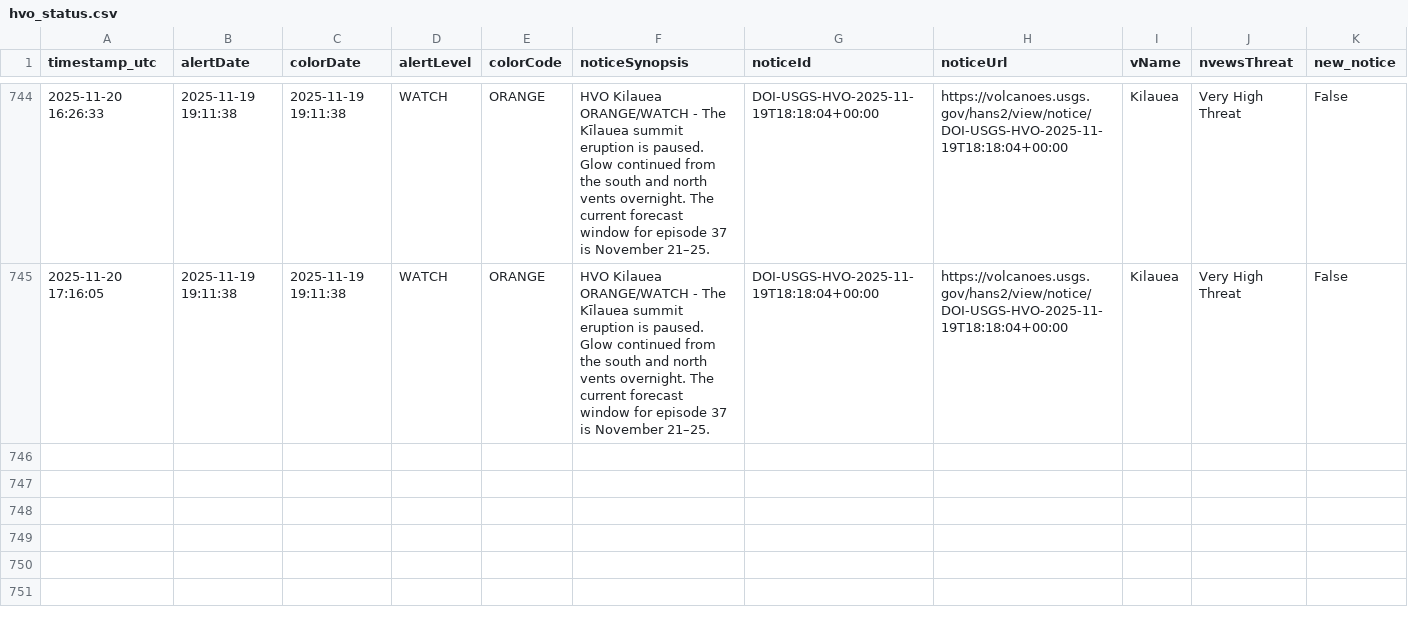
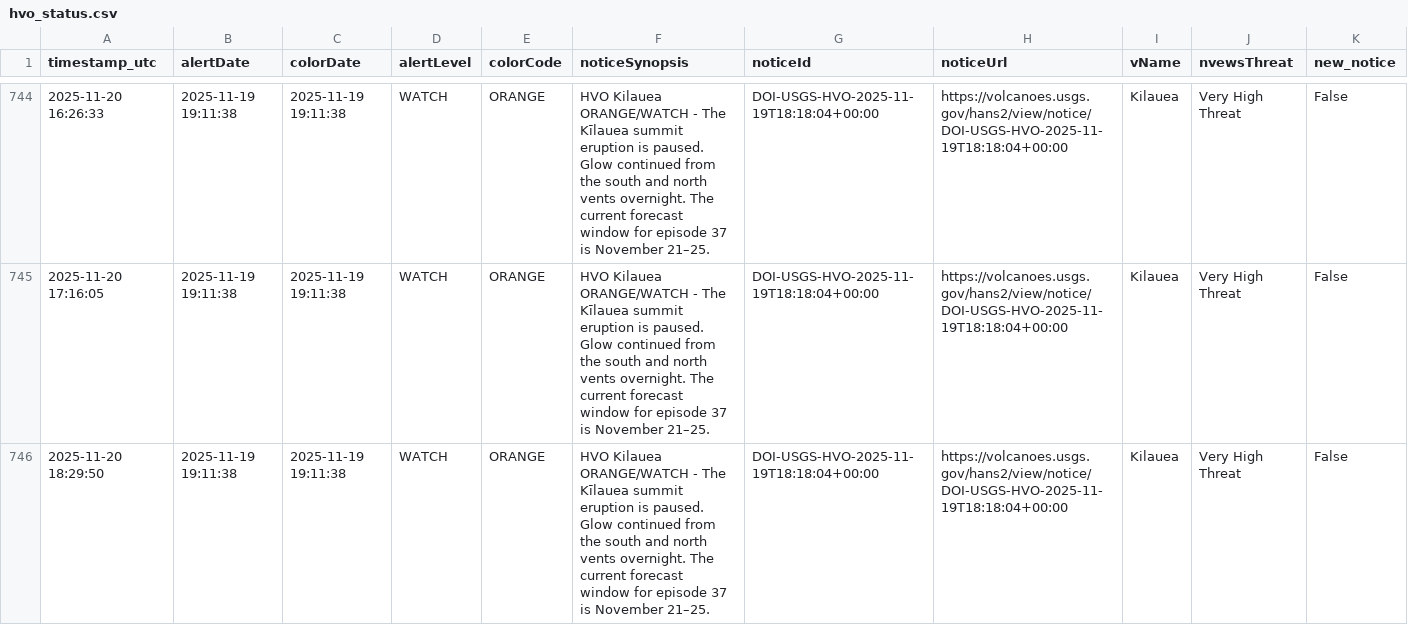
Before and after one commit to boncz/hawaii-airquality-forecasting, a CSV file: data/raw/hvo/hvo_status.csv, drawn as a sheet; only a part is shown, gaps mark what is left out.

```diff
--- a/data/raw/hvo/hvo_status.csv
+++ b/data/raw/hvo/hvo_status.csv
@@ -745 +745,2 @@ timestamp_utc,alertDate,colorDate,alertLevel,colorCode,noticeSynopsis,noticeId,n
 2025-11-20 17:16:05,2025-11-19 19:11:38,2025-11-19 19:11:38,WATCH,ORANGE,HVO Kilauea ORANGE/WATCH - The Kīlauea summit eruption is paused. Glow continued from the south and north vents overnight. The current forecast window for episode 37 is November 21–25.,DOI-USGS-HVO-2025-11-19T18:18:04+00:00,https://volcanoes.usgs.gov/hans2/view/notice/DOI-USGS-HVO-2025-11-19T18:18:04+00:00,Kilauea,Very High Threat,False
+2025-11-20 18:29:50,2025-11-19 19:11:38,2025-11-19 19:11:38,WATCH,ORANGE,HVO Kilauea ORANGE/WATCH - The Kīlauea summit eruption is paused. Glow continued from the south and north vents overnight. The current forecast window for episode 37 is November 21–25.,DOI-USGS-HVO-2025-11-19T18:18:04+00:00,https://volcanoes.usgs.gov/hans2/view/notice/DOI-USGS-HVO-2025-11-19T18:18:04+00:00,Kilauea,Very High Threat,False
```
